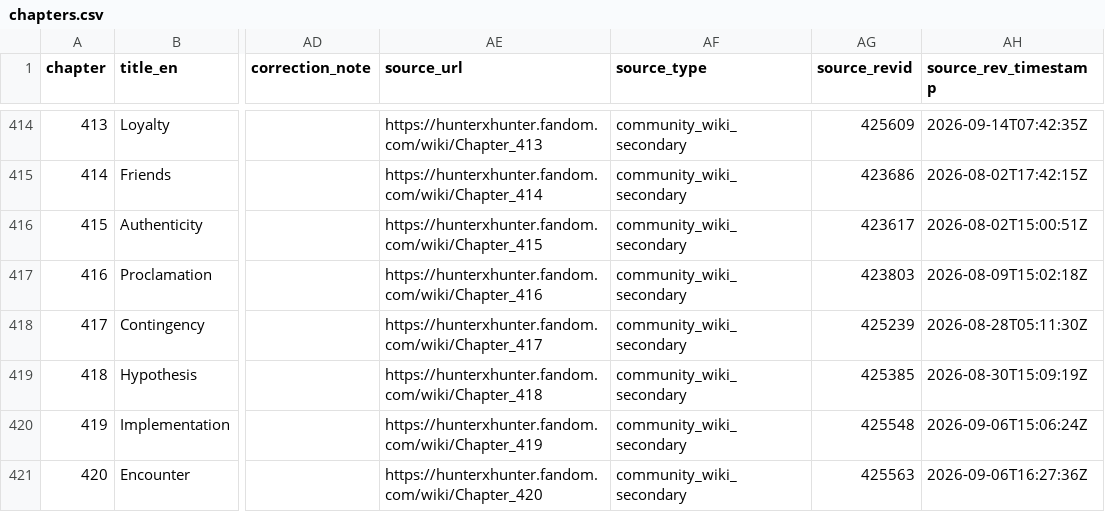
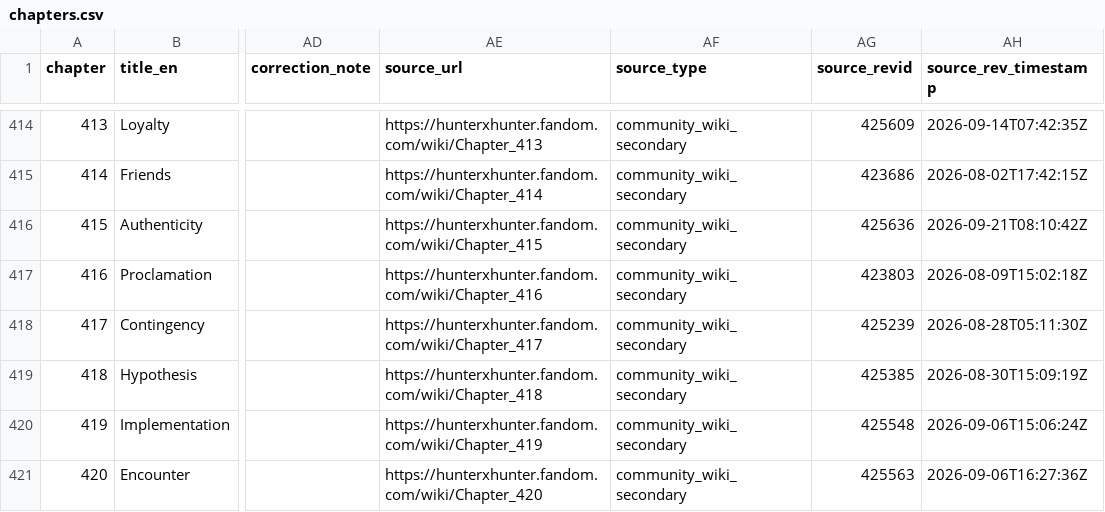
Before and after one commit to geanodong-bcrs/hxh-forecast, a CSV file: data/processed/chapters.csv, drawn as a sheet; only a part is shown, gaps mark what is left out; the diff names each change by its address in the sheet, - before the commit and + after, or states it on an @@ line.

```diff
--- a/data/processed/chapters.csv
+++ b/data/processed/chapters.csv
-AG416 (source_revid): 423617
+AG416 (source_revid): 425636
-AH416 (source_rev_timestamp): 2026-08-02T15:00:51Z
+AH416 (source_rev_timestamp): 2026-09-21T08:10:42Z
```
Also changed, not shown: data/automation/poll_log.csv, data/forecasts/index.csv, 6 other files.
